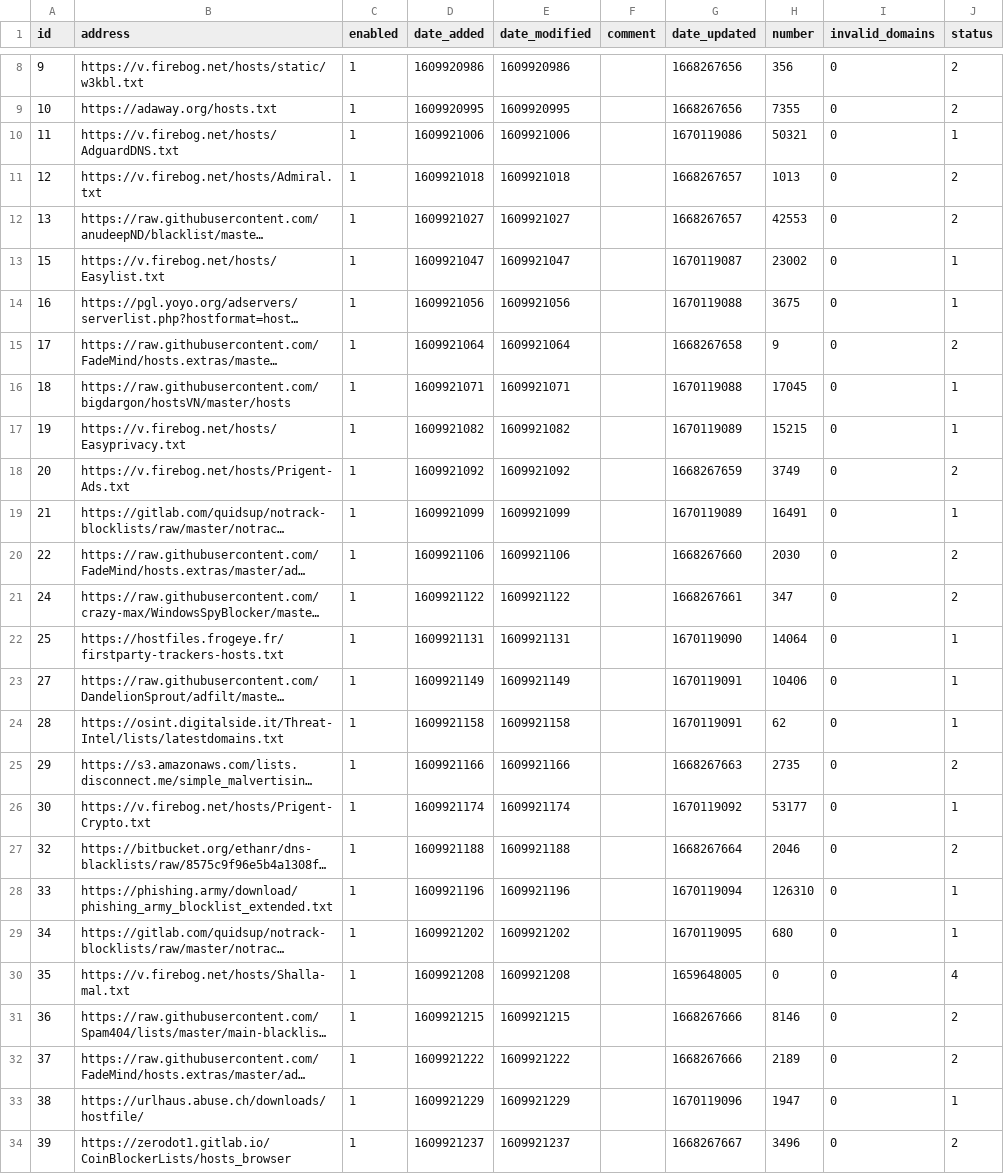
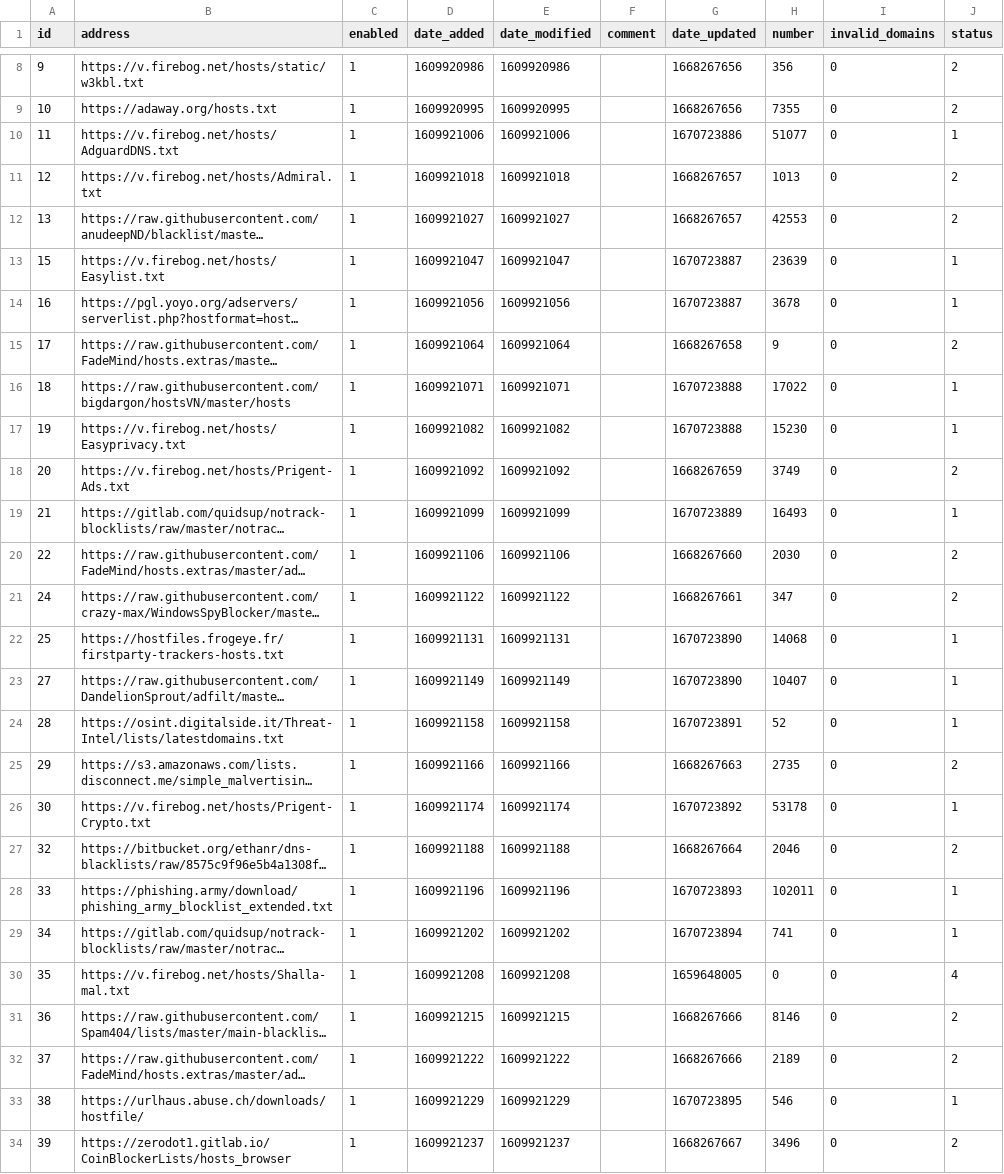
Before and after one commit to luciandf/my-pihole-lists, a CSV file: adlist.csv, drawn as a sheet; only a part is shown, gaps mark what is left out; long unchanged cells end in …; the diff covers the shown part only; the diff names each change by its address in the sheet, - before the commit and + after, or states it on an @@ line.

Commit message:
Updated December 12, 2022 12:00AM

```diff
--- a/adlist.csv
+++ b/adlist.csv
-G10 (date_updated): 1670119086
+G10 (date_updated): 1670723886
-H10 (number): 50321
+H10 (number): 51077
-G13 (date_updated): 1670119087
+G13 (date_updated): 1670723887
-H13 (number): 23002
+H13 (number): 23639
-G14 (date_updated): 1670119088
+G14 (date_updated): 1670723887
-H14 (number): 3675
+H14 (number): 3678
-G16 (date_updated): 1670119088
+G16 (date_updated): 1670723888
-H16 (number): 17045
+H16 (number): 17022
-G17 (date_updated): 1670119089
+G17 (date_updated): 1670723888
-H17 (number): 15215
+H17 (number): 15230
-G19 (date_updated): 1670119089
+G19 (date_updated): 1670723889
-H19 (number): 16491
+H19 (number): 16493
-G22 (date_updated): 1670119090
+G22 (date_updated): 1670723890
-H22 (number): 14064
+H22 (number): 14068
-G23 (date_updated): 1670119091
+G23 (date_updated): 1670723890
-H23 (number): 10406
+H23 (number): 10407
-G24 (date_updated): 1670119091
+G24 (date_updated): 1670723891
-H24 (number): 62
+H24 (number): 52
-G26 (date_updated): 1670119092
+G26 (date_updated): 1670723892
-H26 (number): 53177
+H26 (number): 53178
-G28 (date_updated): 1670119094
+G28 (date_updated): 1670723893
-H28 (number): 126310
+H28 (number): 102011
-G29 (date_updated): 1670119095
+G29 (date_updated): 1670723894
-H29 (number): 680
+H29 (number): 741
-G33 (date_updated): 1670119096
+G33 (date_updated): 1670723895
-H33 (number): 1947
+H33 (number): 546
```
Also changed, not shown: 3 edited cells elsewhere in this file.
